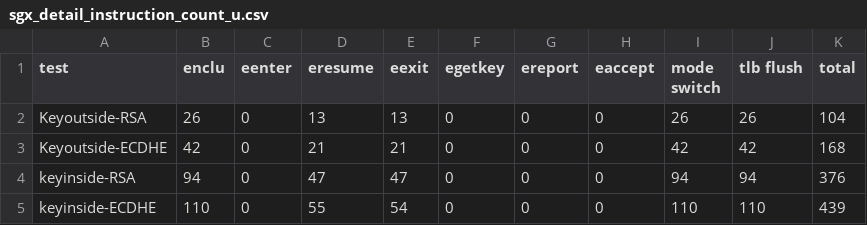
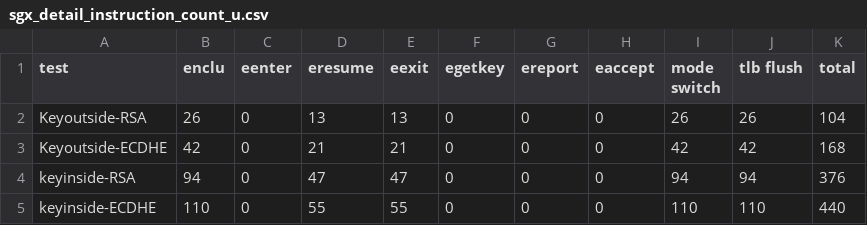
Before and after one commit to betranjacob/gz99-project-report, a CSV file: results/sgx_detail_instruction_count_u.csv, drawn as a sheet.

Commit message:
fix typo in eexit for ecdhe key inside result

```diff
--- a/results/sgx_detail_instruction_count_u.csv
+++ b/results/sgx_detail_instruction_count_u.csv
@@ -4,2 +4,2 @@ Keyoutside-ECDHE,42,0,21,21,0,0,0,42,42,168
 keyinside-RSA,94,0,47,47,0,0,0,94,94,376
-keyinside-ECDHE,110,0,55,54,0,0,0,110,110,439
+keyinside-ECDHE,110,0,55,55,0,0,0,110,110,440
```
